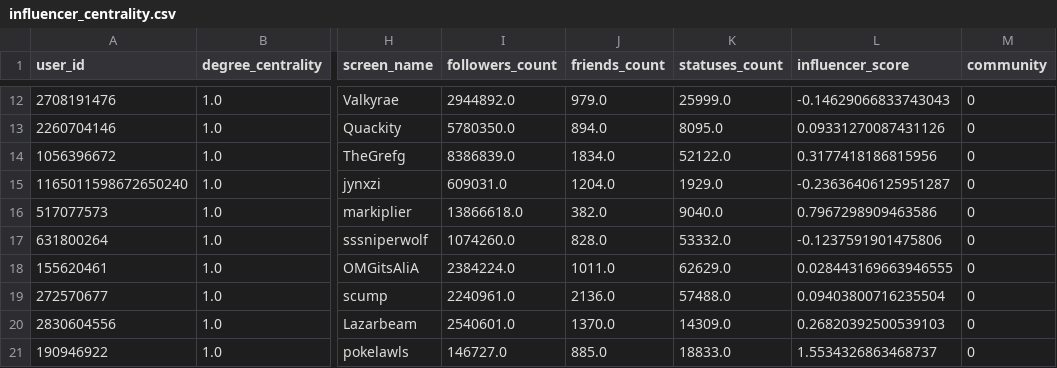
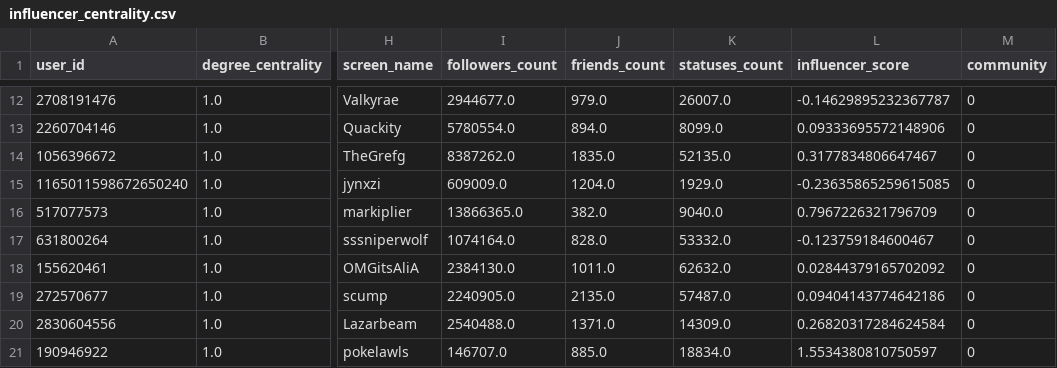
Before and after one commit to codingwithiz/WIF3009-Project, a CSV file: data/influencer_centrality.csv, drawn as a sheet; only a part is shown, gaps mark what is left out; the diff covers the shown part only; the diff names each change by its address in the sheet, - before the commit and + after, or states it on an @@ line.

```diff
--- a/data/influencer_centrality.csv
+++ b/data/influencer_centrality.csv
-I12 (followers_count): 2944892.0
+I12 (followers_count): 2944677.0
-K12 (statuses_count): 25999.0
+K12 (statuses_count): 26007.0
-L12 (influencer_score): -0.14629066833743043
+L12 (influencer_score): -0.14629895232367787
-I13 (followers_count): 5780350.0
+I13 (followers_count): 5780554.0
-K13 (statuses_count): 8095.0
+K13 (statuses_count): 8099.0
-L13 (influencer_score): 0.09331270087431126
+L13 (influencer_score): 0.09333695572148906
-I14 (followers_count): 8386839.0
+I14 (followers_count): 8387262.0
-J14 (friends_count): 1834.0
+J14 (friends_count): 1835.0
-K14 (statuses_count): 52122.0
+K14 (statuses_count): 52135.0
-L14 (influencer_score): 0.3177418186815956
+L14 (influencer_score): 0.3177834806647467
-I15 (followers_count): 609031.0
+I15 (followers_count): 609009.0
-L15 (influencer_score): -0.23636406125951287
+L15 (influencer_score): -0.23635865259615085
-I16 (followers_count): 13866618.0
+I16 (followers_count): 13866365.0
-L16 (influencer_score): 0.7967298909463586
+L16 (influencer_score): 0.7967226321796709
-I17 (followers_count): 1074260.0
+I17 (followers_count): 1074164.0
-L17 (influencer_score): -0.1237591901475806
+L17 (influencer_score): -0.123759184600467
-I18 (followers_count): 2384224.0
+I18 (followers_count): 2384130.0
-K18 (statuses_count): 62629.0
+K18 (statuses_count): 62632.0
-L18 (influencer_score): 0.028443169663946555
+L18 (influencer_score): 0.02844379165702092
-I19 (followers_count): 2240961.0
+I19 (followers_count): 2240905.0
-J19 (friends_count): 2136.0
+J19 (friends_count): 2135.0
-K19 (statuses_count): 57488.0
+K19 (statuses_count): 57487.0
-L19 (influencer_score): 0.09403800716235504
+L19 (influencer_score): 0.09404143774642186
-I20 (followers_count): 2540601.0
+I20 (followers_count): 2540488.0
-J20 (friends_count): 1370.0
+J20 (friends_count): 1371.0
-L20 (influencer_score): 0.26820392500539103
+L20 (influencer_score): 0.26820317284624584
-I21 (followers_count): 146727.0
+I21 (followers_count): 146707.0
-K21 (statuses_count): 18833.0
+K21 (statuses_count): 18834.0
-L21 (influencer_score): 1.5534326863468737
+L21 (influencer_score): 1.5534380810750597
```
Also changed, not shown: 31 edited cells elsewhere in this file, 14 other files.
